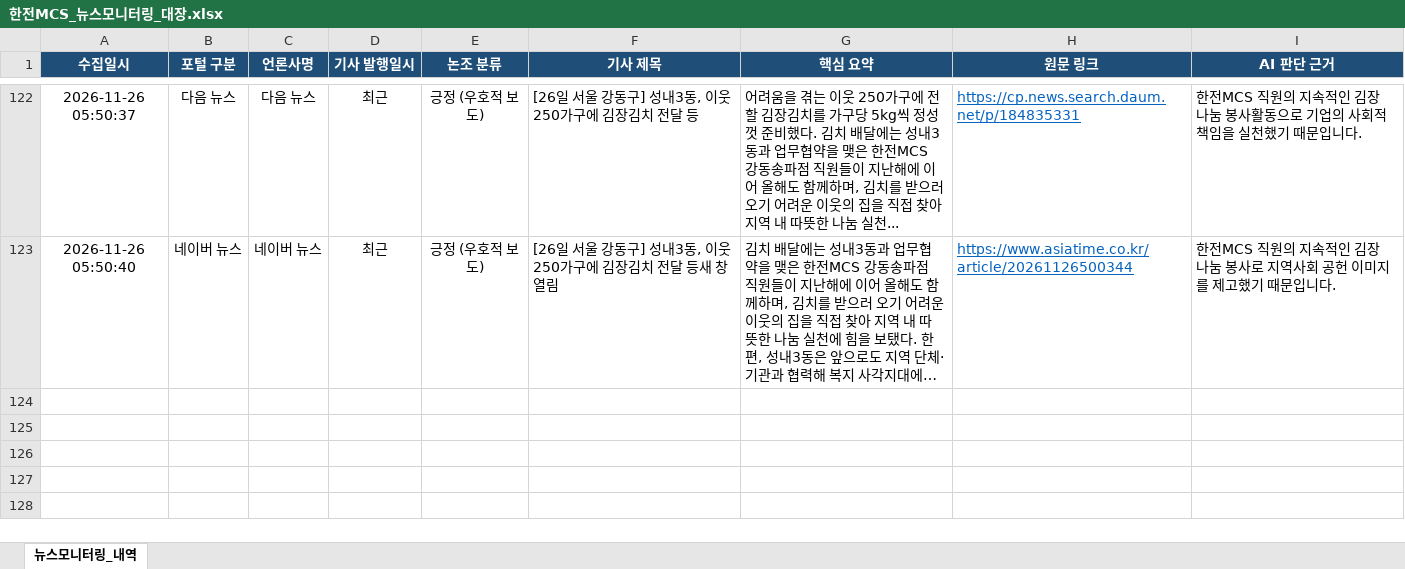
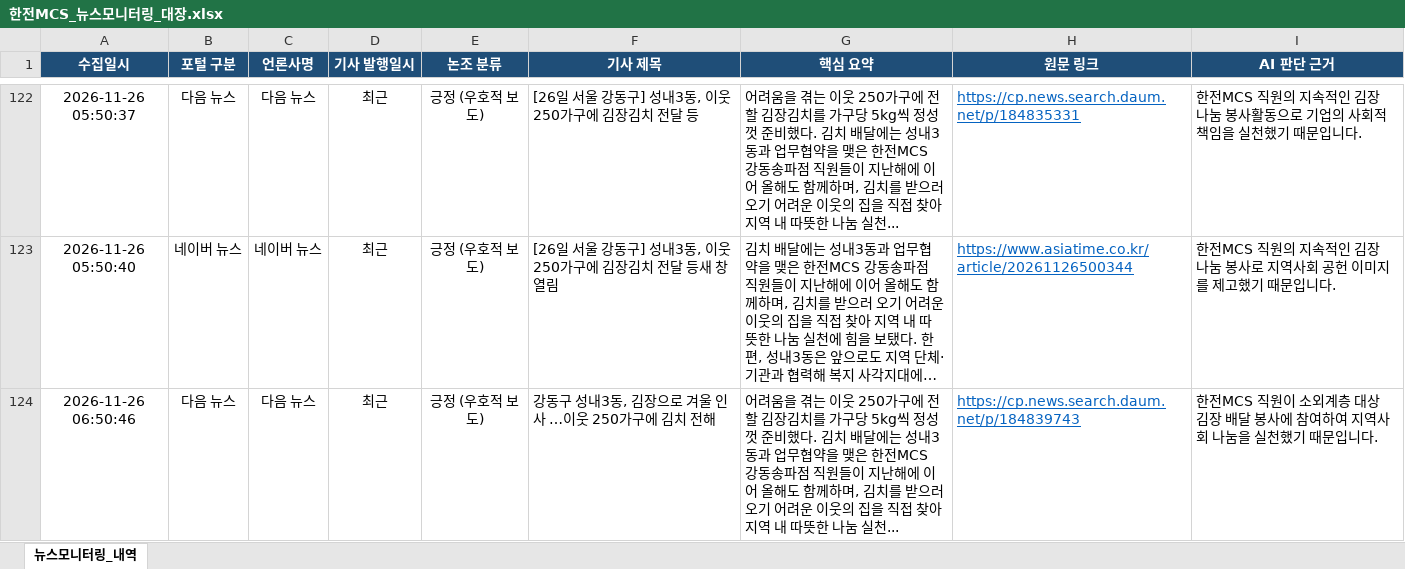
Before and after one commit to kepcomcs-jeon/kepco-mcs-news, an Excel workbook: 한전MCS_뉴스모니터링_대장.xlsx, sheet 뉴스모니터링_내역, drawn as a sheet; only a part is shown, gaps mark what is left out; long unchanged cells end in …; values as stored, in another font and other column widths than the file's, no borders; the diff names each change by its address in the sheet, - before the commit and + after, or states it on an @@ line.

```diff
--- a/한전MCS_뉴스모니터링_대장.xlsx (sheet 뉴스모니터링_내역)
+++ b/한전MCS_뉴스모니터링_대장.xlsx (sheet 뉴스모니터링_내역)
+row 124: 2026-11-26 06:50:46 | 다음 뉴스 | 다음 뉴스 | 최근 | 긍정 (우호적 보도) | 강동구 성내3동, 김장으로 겨울 인사 …이웃 250가구에 김치 전해 | 어려움을 겪는 이웃 250가구에 전할 김장김치를 가구당 5kg씩 정성껏 준비했다. 김치 배달에는 성내3동과 업무협약을 맺은 한전MCS 강동송파점 직원들이 지난해에 이어 올해도 함께하며, 김치를 받으러 오기 어려운 이웃의 집을 직접 찾아 지역 내 따뜻한 나눔 실천... | https://cp.news.search.daum.net/p/184839743 | 한전MCS 직원이 소외계층 대상 김장 배달 봉사에 참여하여 지역사회 나눔을 실천했기 때문입니다.
```
Also changed, not shown: 1 other file.
